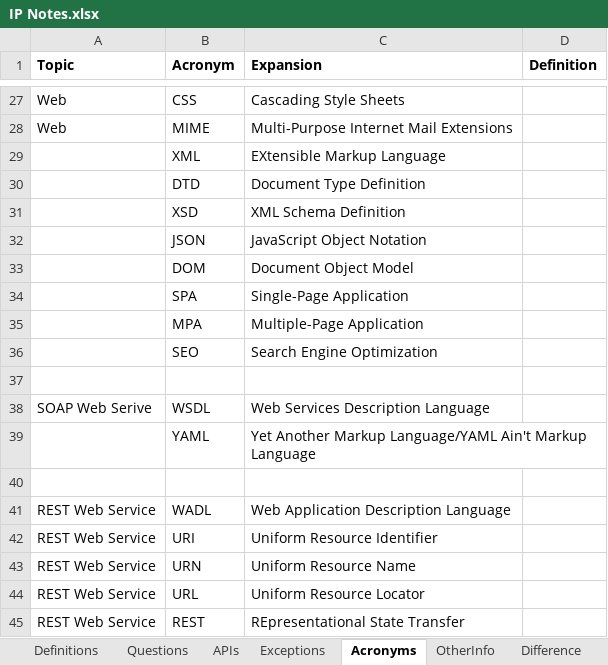
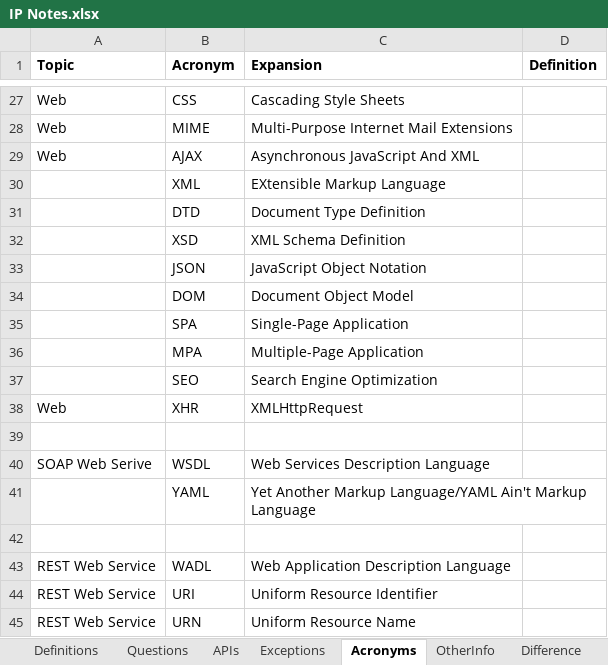
Before and after one commit to Kamalakannangv/IP, an Excel workbook: IP Notes.xlsx, sheet Acronyms, drawn as a sheet; only a part is shown, gaps mark what is left out; the shorter side is filled out with more unchanged rows; values as stored, in another font and other column widths than the file's, no borders; the diff names each change by its address in the sheet, - before the commit and + after, or states it on an @@ line.

```diff
--- a/IP Notes.xlsx (sheet Acronyms)
+++ b/IP Notes.xlsx (sheet Acronyms)
+row 29: Web | AJAX | Asynchronous JavaScript And XML
+row 38: Web | XHR | XMLHttpRequest
```
Also changed, not shown: sheet Definitions, sheet OtherInfo, charts or pictures.
